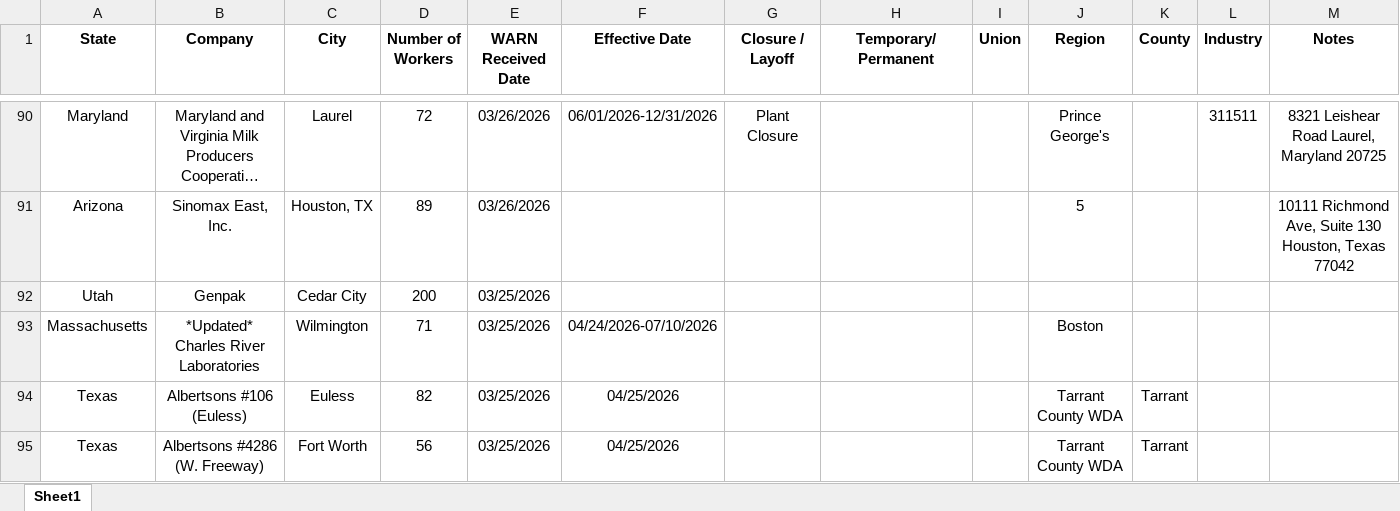
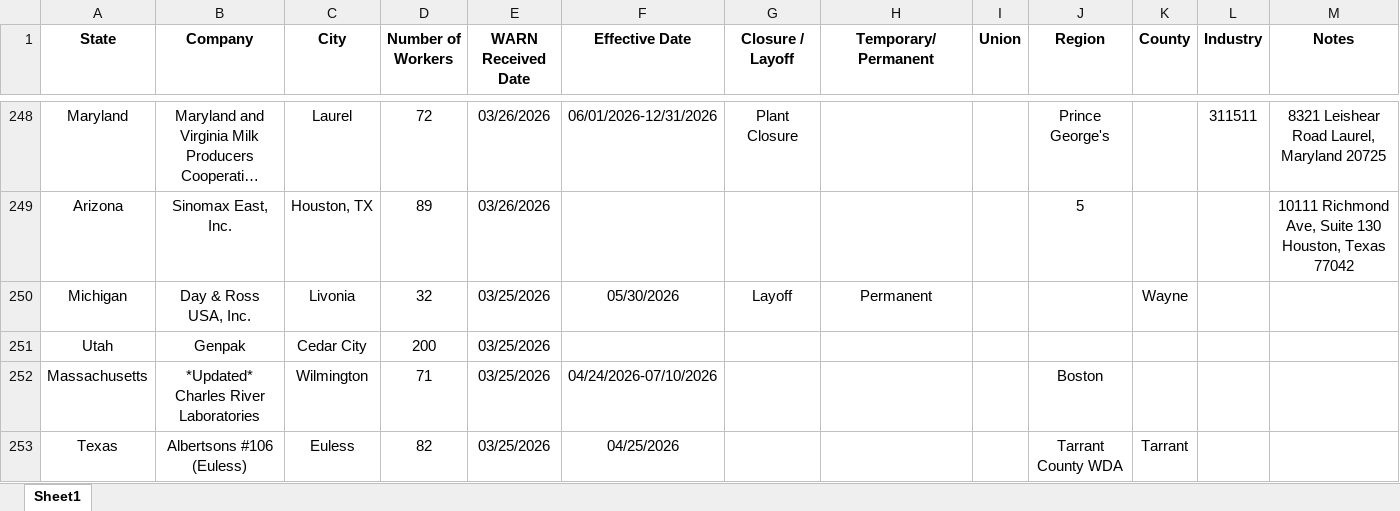
Before and after one commit to amp2026/Warn-Tracker, an Excel workbook: data/raw/warn_2026.xlsx, sheet Sheet1, drawn as a sheet; only a part is shown, gaps mark what is left out; the shorter side is filled out with more unchanged rows; long unchanged cells end in …; values as stored, in another font and other column widths than the file's, no borders; charts and pictures not drawn; the diff covers the shown part only; the diff names each change by its address in the sheet, - before the commit and + after, or states it on an @@ line.

```diff
--- a/data/raw/warn_2026.xlsx (sheet Sheet1)
+++ b/data/raw/warn_2026.xlsx (sheet Sheet1)
+row 250: Michigan | Day & Ross USA, Inc. | Livonia | 32 | 03/25/2026 | 05/30/2026 | Layoff | Permanent |  |  | Wayne
```
Also changed, not shown: 172 added rows and 4 edited cells elsewhere in this sheet, 1 other file.
